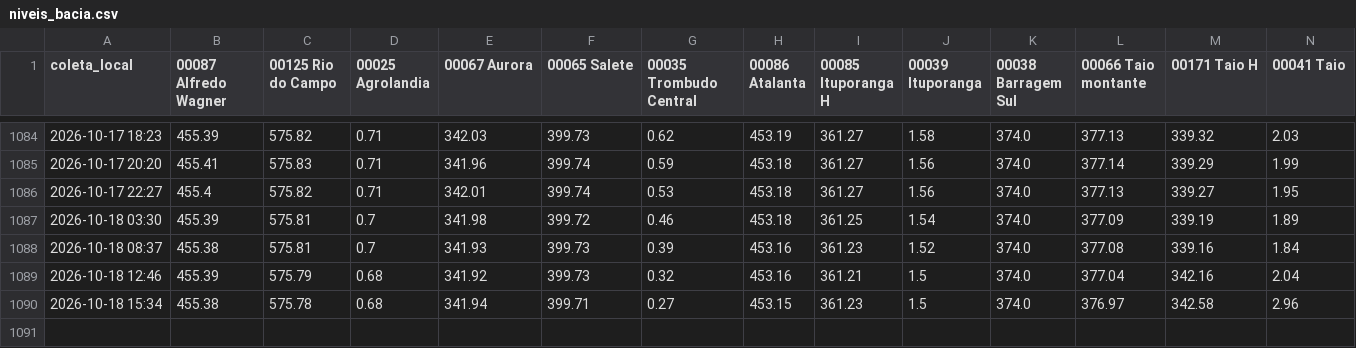
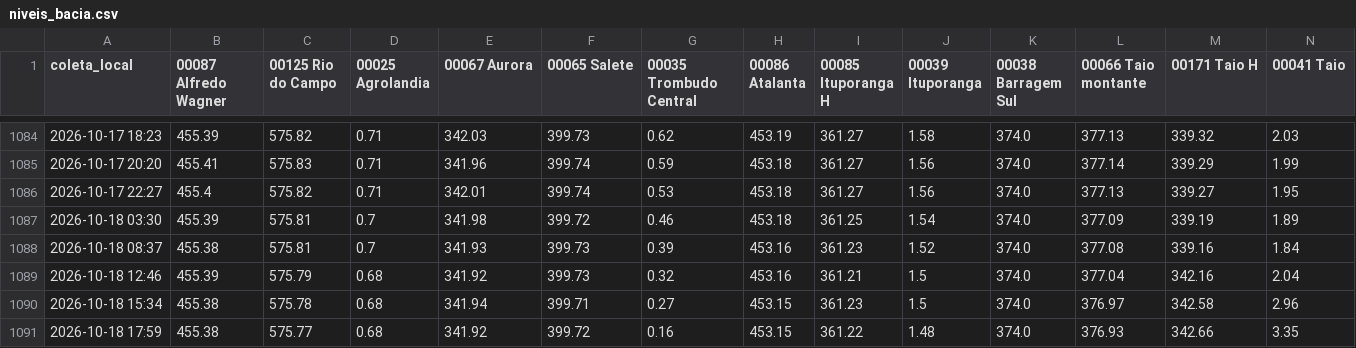
Before and after one commit to jonevaldorech-spec/alerta-cheia-riodosul, a CSV file: dados/niveis_bacia.csv, drawn as a sheet; only a part is shown, gaps mark what is left out; rows hold the shown columns only; the diff names each change by its address in the sheet, - before the commit and + after, or states it on an @@ line.

```diff
--- a/dados/niveis_bacia.csv
+++ b/dados/niveis_bacia.csv
+row 1091: 2026-10-18 17:59 | 455.38 | 575.77 | 0.68 | 341.92 | 399.72 | 0.16 | 453.15 | 361.22 | 1.48 | 374.0 | 376.93 | 342.66 | 3.35
```
Also changed, not shown: dados/barragens.csv, dados/kanitz.csv, 4 other files.
